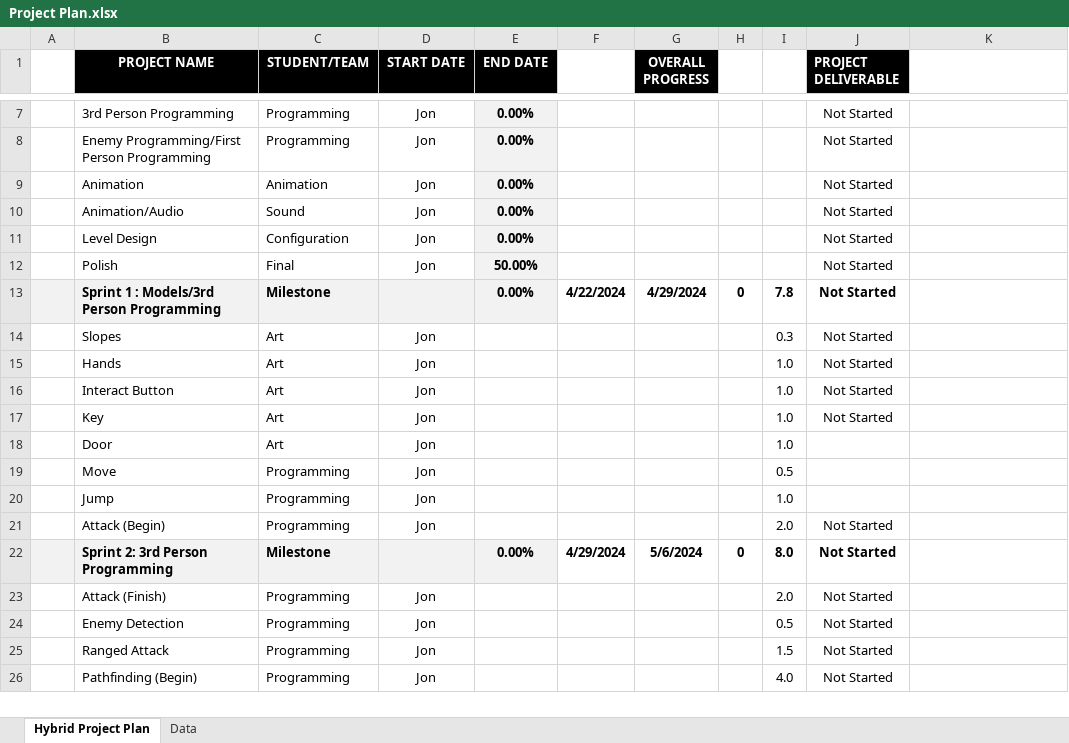
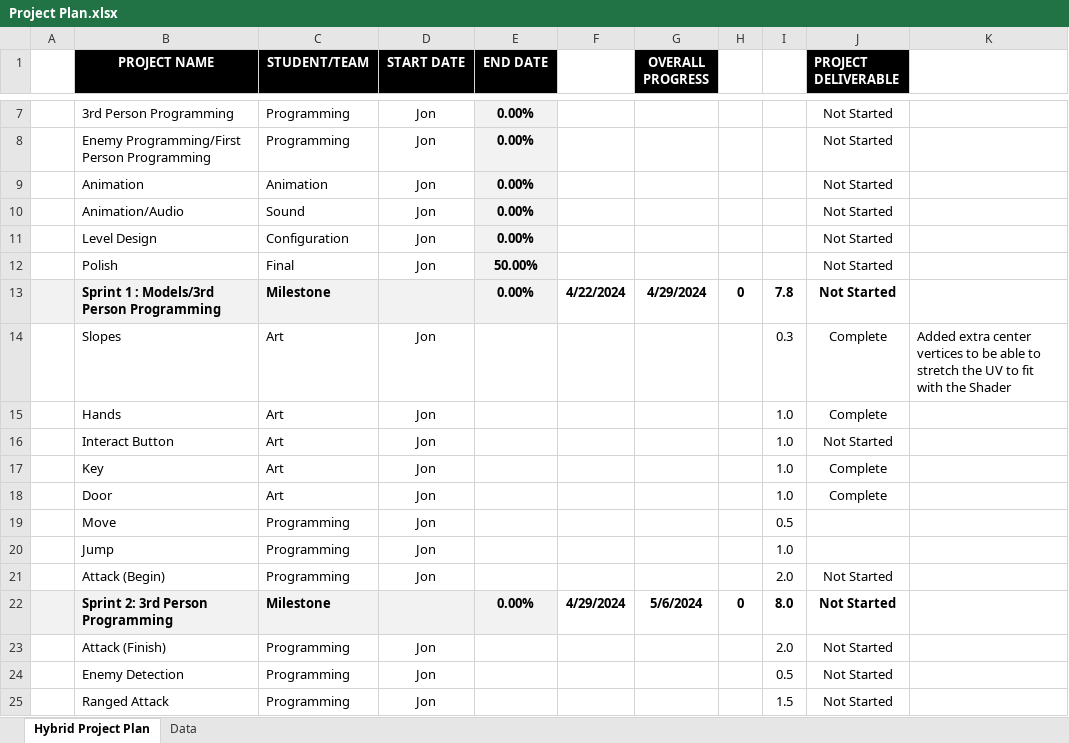
Before and after one commit to jon-bogert/DocumentationDecryptionDystopia, an Excel workbook: Project Plan.xlsx, sheet Hybrid Project Plan, drawn as a sheet; only a part is shown, gaps mark what is left out; the shorter side is filled out with more unchanged rows; values as stored, in another font and other column widths than the file's, no borders; conditional formats not drawn; the diff names each change by its address in the sheet, - before the commit and + after, or states it on an @@ line.

Commit message:
Update Project Plan

```diff
--- a/Project Plan.xlsx (sheet Hybrid Project Plan)
+++ b/Project Plan.xlsx (sheet Hybrid Project Plan)
-J14:J15 (PROJECT DELIVERABLE): Not Started
+J14:J15 (PROJECT DELIVERABLE): Complete
-K14: (empty)
+K14: Added extra center vertices to be able to stretch the UV to fit with the Shader
-J17 (PROJECT DELIVERABLE): Not Started
+J17 (PROJECT DELIVERABLE): Complete
-J18 (PROJECT DELIVERABLE): (empty)
+J18 (PROJECT DELIVERABLE): Complete
```
